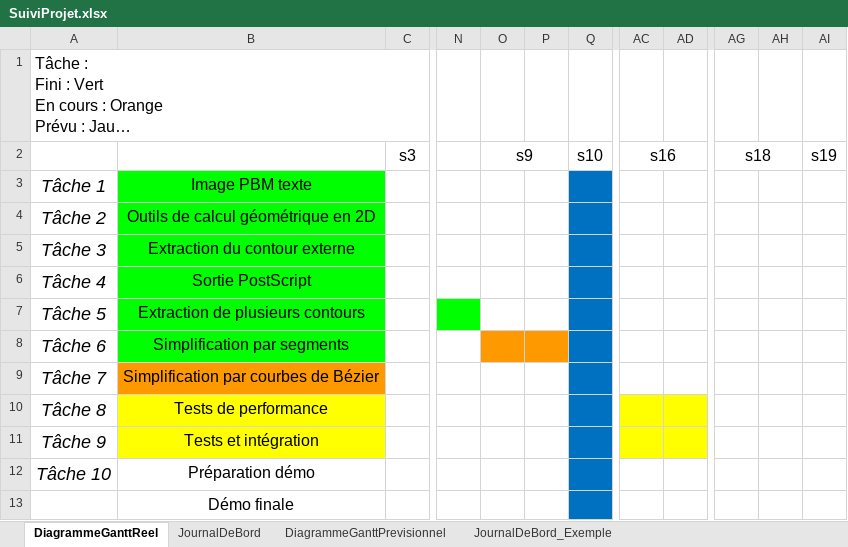
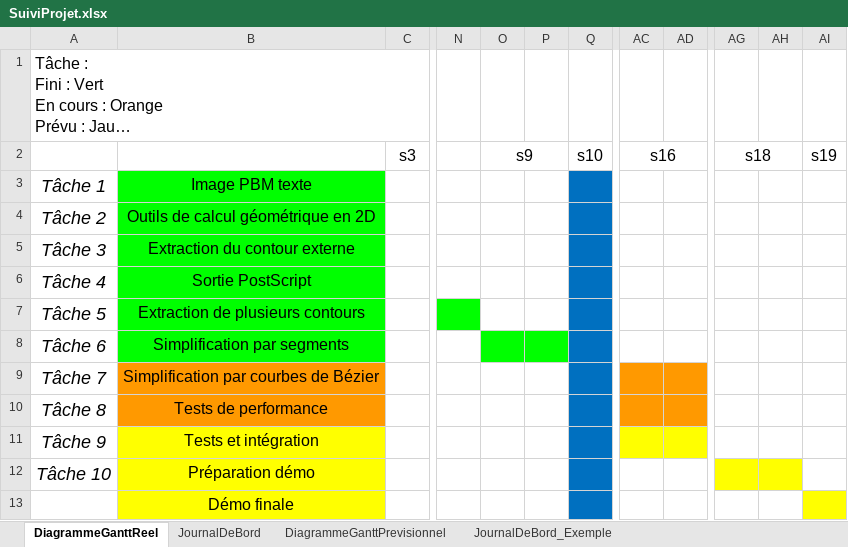
Before and after one commit to Nuclear-Squid/bitmap-vectoriser, an Excel workbook: SuiviProjet.xlsx, sheet DiagrammeGanttReel, drawn as a sheet; only a part is shown, gaps mark what is left out; long unchanged cells end in …; values as stored, in another font and other column widths than the file's, no borders; the diff names each change by its address in the sheet, - before the commit and + after, or states it on an @@ line.

```diff
--- a/SuiviProjet.xlsx (sheet DiagrammeGanttReel)
+++ b/SuiviProjet.xlsx (sheet DiagrammeGanttReel)
-O8:P8 fill: #FF9900
+O8:P8 fill: #00FF00
-AC9:AD9 fill: none
+AC9:AD9 fill: #FF9900
-B10 fill: #FFFF00
+B10 fill: #FF9900
-AC10:AD10 fill: #FFFF00
+AC10:AD10 fill: #FF9900
-B12:B13 fill: none
+B12:B13 fill: #FFFF00
-AG12:AH12 fill: none
+AG12:AH12 fill: #FFFF00
-AI13 fill: none
+AI13 fill: #FFFF00
```
Also changed, not shown: sheet JournalDeBord, formulas that keep their value.
